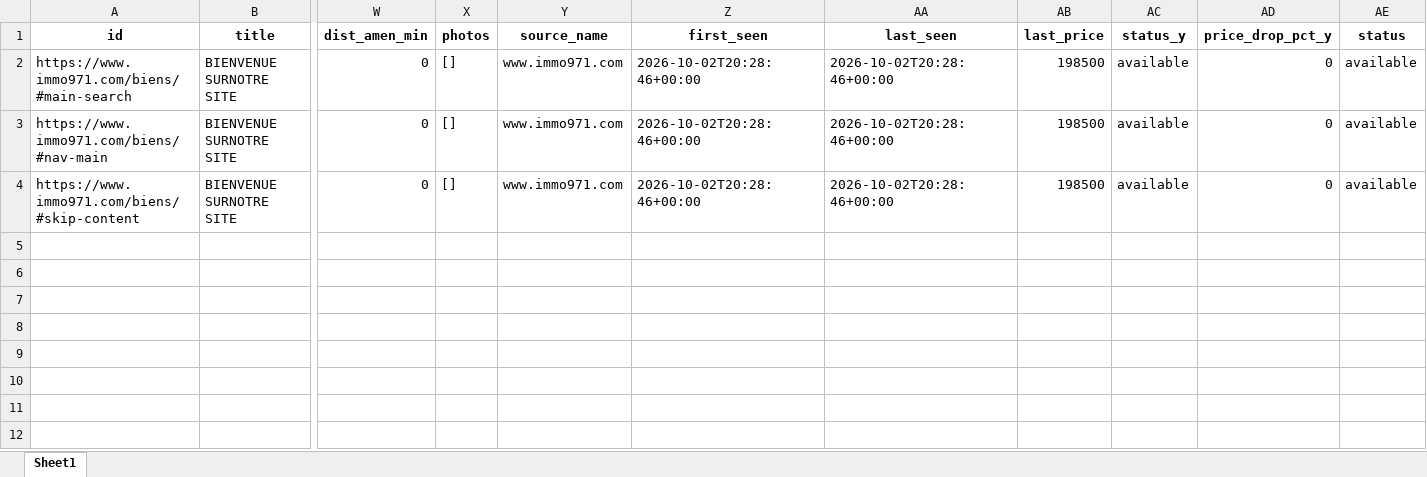
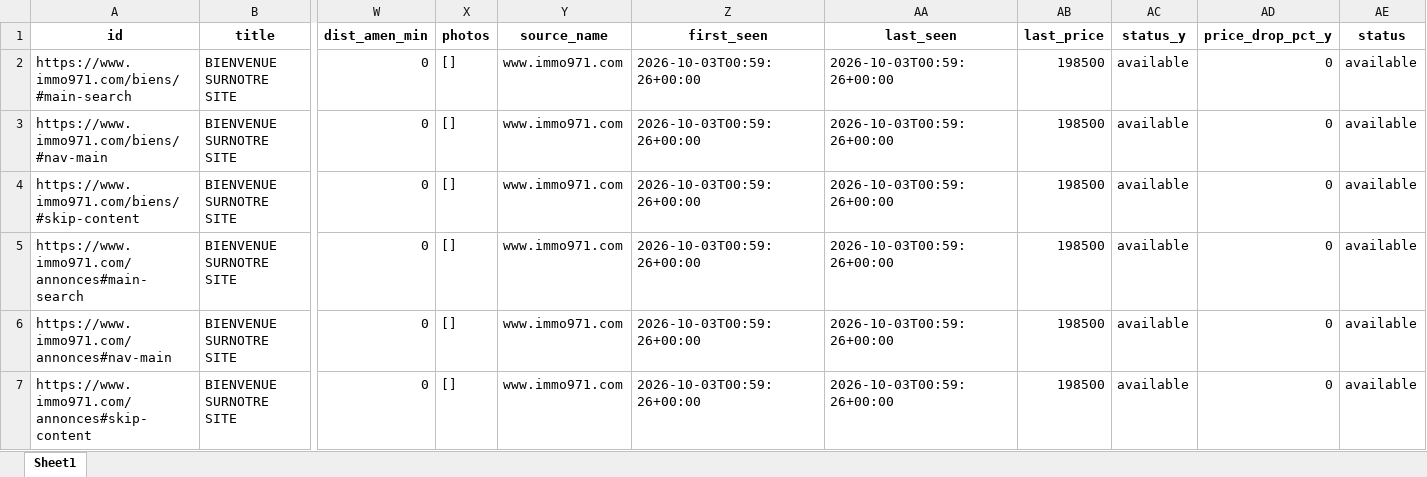
Before and after one commit to Zia971/immo-opportunit-s, an Excel workbook: output/top10.xlsx, sheet Sheet1, drawn as a sheet; only a part is shown, gaps mark what is left out; values as stored, in another font and other column widths than the file's, no borders; rows hold the shown columns only; the diff names each change by its address in the sheet, - before the commit and + after, or states it on an @@ line.

Commit message:
update outputs

```diff
--- a/output/top10.xlsx (sheet Sheet1)
+++ b/output/top10.xlsx (sheet Sheet1)
-Z2:Z4 (first_seen): 2026-10-02T20:28:46+00:00
+Z2:Z4 (first_seen): 2026-10-03T00:59:26+00:00
-AA2:AA4 (last_seen): 2026-10-02T20:28:46+00:00
+AA2:AA4 (last_seen): 2026-10-03T00:59:26+00:00
+row 5: https://www.immo971.com/annonces#main-search | BIENVENUE SURNOTRE SITE | 0 | [] | www.immo971.com | 2026-10-03T00:59:26+00:00 | 2026-10-03T00:59:26+00:00 | 198500 | available | 0 | available
+row 6: https://www.immo971.com/annonces#nav-main | BIENVENUE SURNOTRE SITE | 0 | [] | www.immo971.com | 2026-10-03T00:59:26+00:00 | 2026-10-03T00:59:26+00:00 | 198500 | available | 0 | available
+row 7: https://www.immo971.com/annonces#skip-content | BIENVENUE SURNOTRE SITE | 0 | [] | www.immo971.com | 2026-10-03T00:59:26+00:00 | 2026-10-03T00:59:26+00:00 | 198500 | available | 0 | available
```
